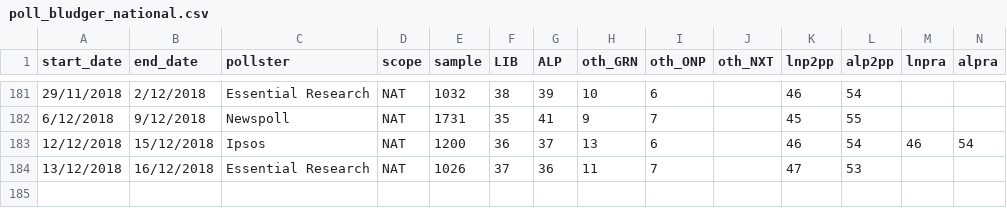
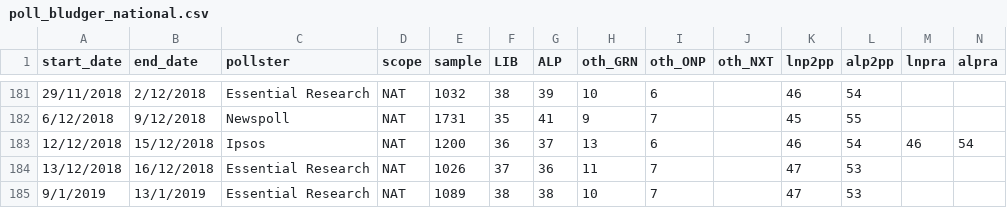
Before and after one commit to clintonboys/emma-chisit-2019, a CSV file: data/poll_bludger_national.csv, drawn as a sheet; only a part is shown, gaps mark what is left out; the diff names each change by its address in the sheet, - before the commit and + after, or states it on an @@ line.

Commit message:
refactor pref flows to data

```diff
--- a/data/poll_bludger_national.csv
+++ b/data/poll_bludger_national.csv
+row 185: 9/1/2019 | 13/1/2019 | Essential Research | NAT | 1089 | 38 | 38 | 10 | 7 |  | 47 | 53
```
Also changed, not shown: 5 other files.
